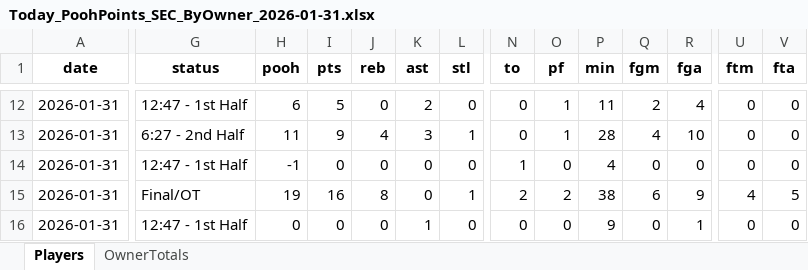
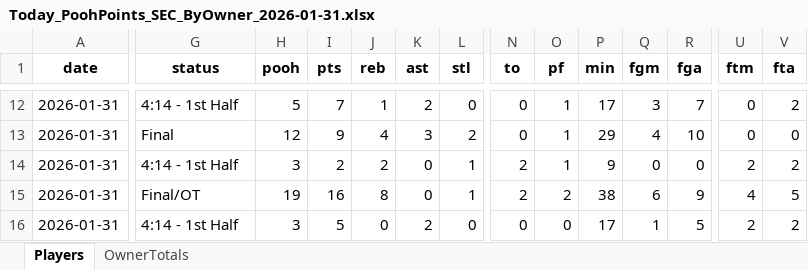
Before and after one commit to hal9000moncrief-dotcom/Pooh-League, an Excel workbook: docs/Today_PoohPoints_SEC_ByOwner_2026-01-31.xlsx, sheet Players, drawn as a sheet; only a part is shown, gaps mark what is left out; values as stored, in another font and other column widths than the file's, no borders; the diff covers the shown part only; the diff names each change by its address in the sheet, - before the commit and + after, or states it on an @@ line.

Commit message:
Pooh Points: normal 20260131

```diff
--- a/docs/Today_PoohPoints_SEC_ByOwner_2026-01-31.xlsx (sheet Players)
+++ b/docs/Today_PoohPoints_SEC_ByOwner_2026-01-31.xlsx (sheet Players)
-G12 (status): 12:47 - 1st Half
+G12 (status): 4:14 - 1st Half
-H12 (pooh): 6
+H12 (pooh): 5
-I12 (pts): 5
+I12 (pts): 7
-J12 (reb): 0
+J12 (reb): 1
-P12 (min): 11
+P12 (min): 17
-Q12 (fgm): 2
+Q12 (fgm): 3
-R12 (fga): 4
+R12 (fga): 7
-V12 (fta): 0
+V12 (fta): 2
-G13 (status): 6:27 - 2nd Half
+G13 (status): Final
-H13 (pooh): 11
+H13 (pooh): 12
-L13 (stl): 1
+L13 (stl): 2
-P13 (min): 28
+P13 (min): 29
-G14 (status): 12:47 - 1st Half
+G14 (status): 4:14 - 1st Half
-H14 (pooh): -1
+H14 (pooh): 3
-I14 (pts): 0
+I14 (pts): 2
-J14 (reb): 0
+J14 (reb): 2
-L14 (stl): 0
+L14 (stl): 1
-N14 (to): 1
+N14 (to): 2
-O14 (pf): 0
+O14 (pf): 1
-P14 (min): 4
+P14 (min): 9
-U14 (ftm): 0
+U14 (ftm): 2
-V14 (fta): 0
+V14 (fta): 2
-G16 (status): 12:47 - 1st Half
+G16 (status): 4:14 - 1st Half
-H16 (pooh): 0
+H16 (pooh): 3
-I16 (pts): 0
+I16 (pts): 5
-K16 (ast): 1
+K16 (ast): 2
-P16 (min): 9
+P16 (min): 17
-Q16 (fgm): 0
+Q16 (fgm): 1
-R16 (fga): 1
+R16 (fga): 5
-U16 (ftm): 0
+U16 (ftm): 2
-V16 (fta): 0
+V16 (fta): 2
```
Also changed, not shown: 7 added rows, 5 removed rows and 135 edited cells elsewhere in this sheet, sheet OwnerTotals, 3 other files.
